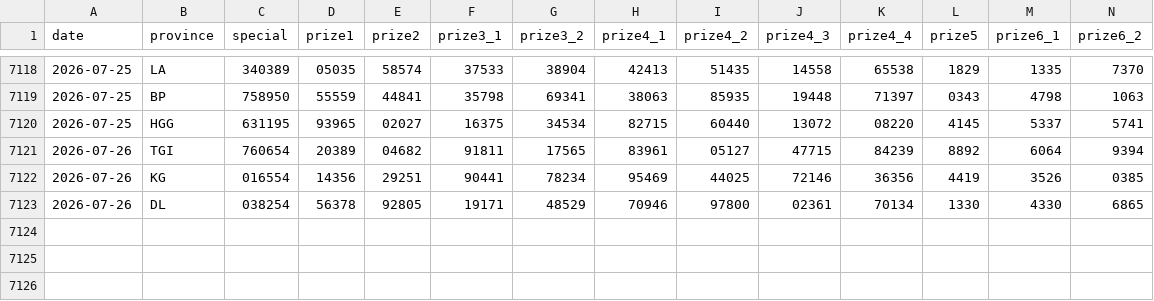
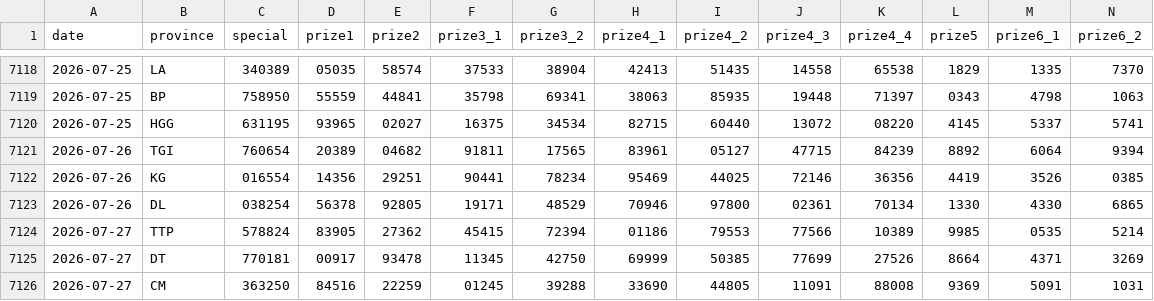
Before and after one commit to t-k-minh/XSMienNam-Analysis, a CSV file: data/xsmn.csv, drawn as a sheet; only a part is shown, gaps mark what is left out; rows hold the shown columns only; the diff names each change by its address in the sheet, - before the commit and + after, or states it on an @@ line.

```diff
--- a/data/xsmn.csv
+++ b/data/xsmn.csv
+row 7124: 2026-07-27 | TTP | 578824 | 83905 | 27362 | 45415 | 72394 | 01186 | 79553 | 77566 | 10389 | 9985 | 0535 | 5214
+row 7125: 2026-07-27 | DT | 770181 | 00917 | 93478 | 11345 | 42750 | 69999 | 50385 | 77699 | 27526 | 8664 | 4371 | 3269
+row 7126: 2026-07-27 | CM | 363250 | 84516 | 22259 | 01245 | 39288 | 33690 | 44805 | 11091 | 88008 | 9369 | 5091 | 1031
```
Also changed, not shown: 5 other files.
